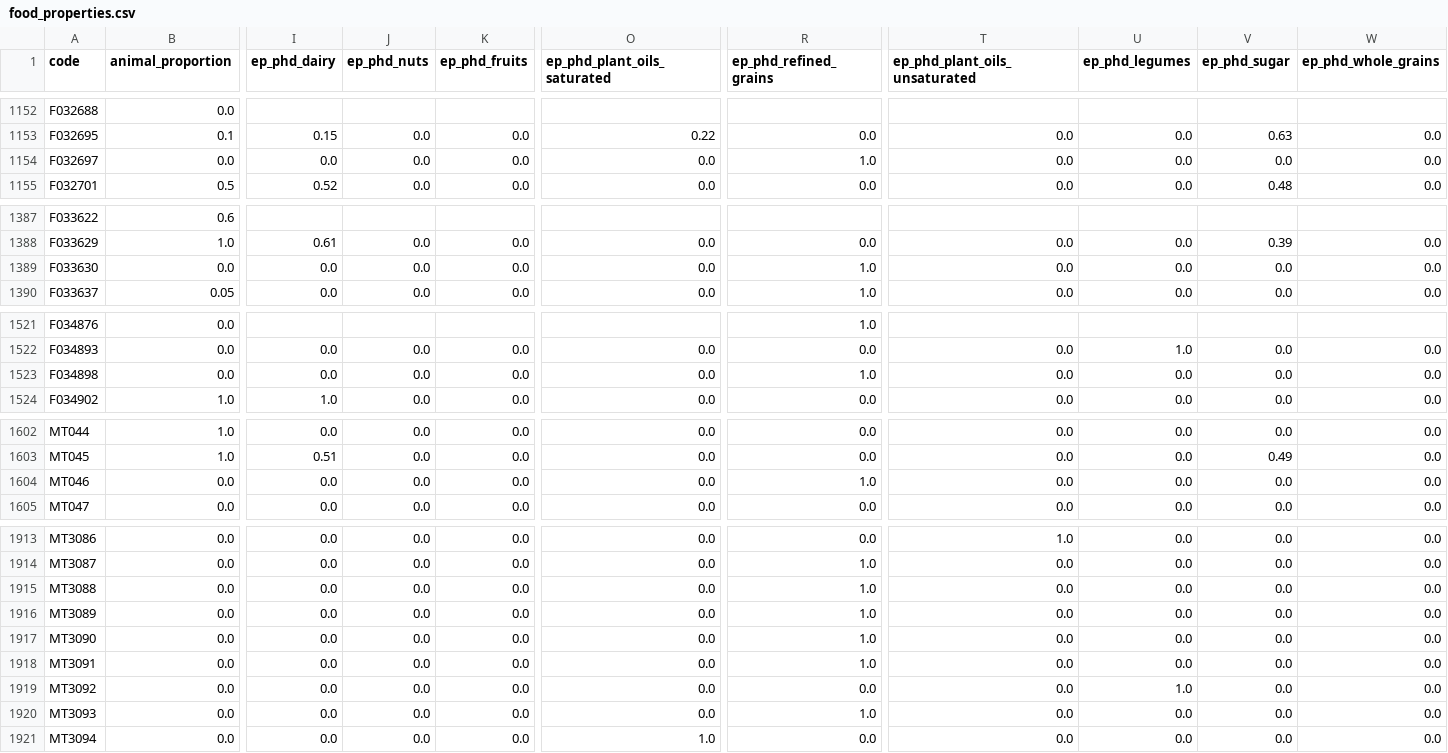
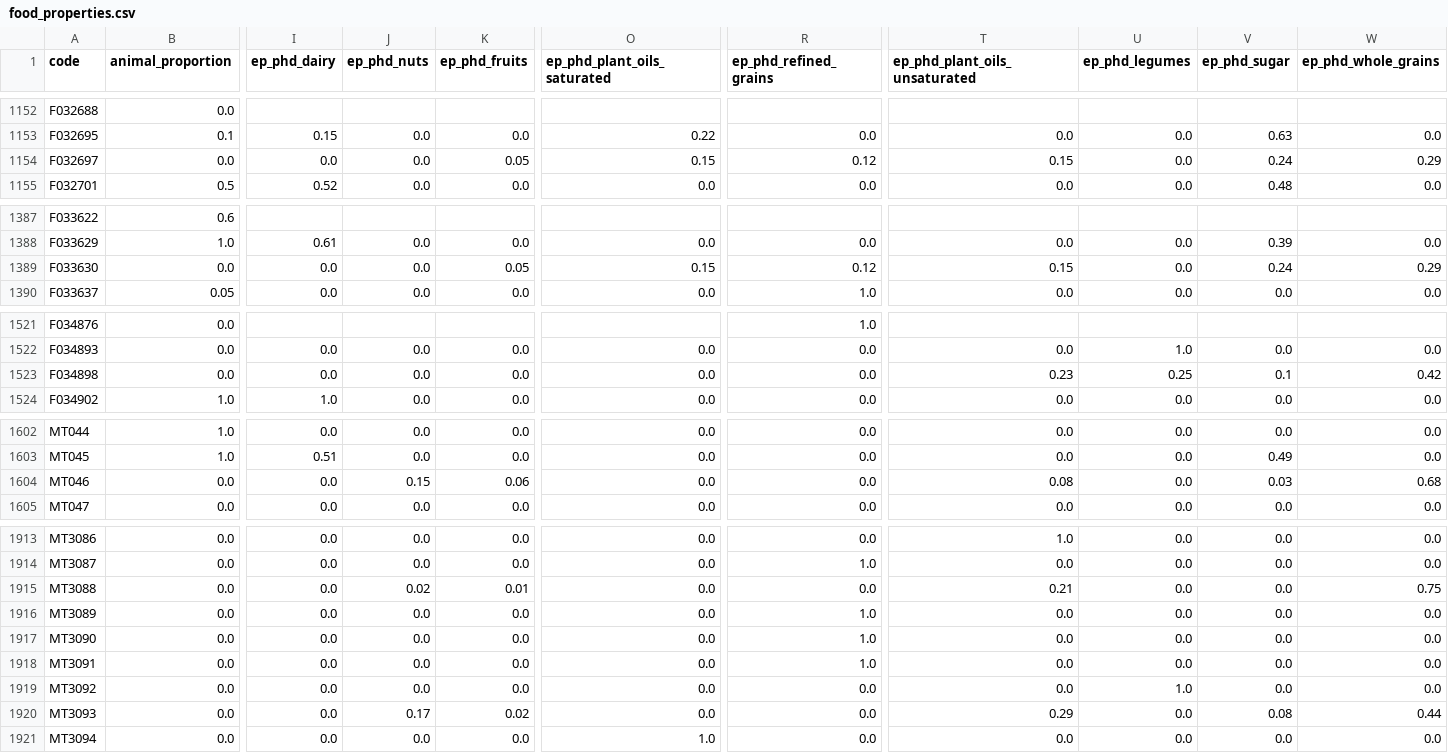
Before and after one commit to elinakettunen/foodmetrics, a CSV file: food_properties.csv, drawn as a sheet; only a part is shown, gaps mark what is left out; the diff covers the shown part only; the diff names each change by its address in the sheet, - before the commit and + after, or states it on an @@ line.

Commit message:
ep_phd: disaggregate mysli and granola products (10 products)

```diff
--- a/food_properties.csv
+++ b/food_properties.csv
-K1154 (ep_phd_fruits): 0.0
+K1154 (ep_phd_fruits): 0.05
-O1154 (ep_phd_plant_oils_saturated): 0.0
+O1154 (ep_phd_plant_oils_saturated): 0.15
-R1154 (ep_phd_refined_grains): 1.0
+R1154 (ep_phd_refined_grains): 0.12
-T1154 (ep_phd_plant_oils_unsaturated): 0.0
+T1154 (ep_phd_plant_oils_unsaturated): 0.15
-V1154 (ep_phd_sugar): 0.0
+V1154 (ep_phd_sugar): 0.24
-W1154 (ep_phd_whole_grains): 0.0
+W1154 (ep_phd_whole_grains): 0.29
-K1389 (ep_phd_fruits): 0.0
+K1389 (ep_phd_fruits): 0.05
-O1389 (ep_phd_plant_oils_saturated): 0.0
+O1389 (ep_phd_plant_oils_saturated): 0.15
-R1389 (ep_phd_refined_grains): 1.0
+R1389 (ep_phd_refined_grains): 0.12
-T1389 (ep_phd_plant_oils_unsaturated): 0.0
+T1389 (ep_phd_plant_oils_unsaturated): 0.15
-V1389 (ep_phd_sugar): 0.0
+V1389 (ep_phd_sugar): 0.24
-W1389 (ep_phd_whole_grains): 0.0
+W1389 (ep_phd_whole_grains): 0.29
-R1523 (ep_phd_refined_grains): 1.0
+R1523 (ep_phd_refined_grains): 0.0
-T1523 (ep_phd_plant_oils_unsaturated): 0.0
+T1523 (ep_phd_plant_oils_unsaturated): 0.23
-U1523 (ep_phd_legumes): 0.0
+U1523 (ep_phd_legumes): 0.25
-V1523 (ep_phd_sugar): 0.0
+V1523 (ep_phd_sugar): 0.1
-W1523 (ep_phd_whole_grains): 0.0
+W1523 (ep_phd_whole_grains): 0.42
-J1604 (ep_phd_nuts): 0.0
+J1604 (ep_phd_nuts): 0.15
-K1604 (ep_phd_fruits): 0.0
+K1604 (ep_phd_fruits): 0.06
-R1604 (ep_phd_refined_grains): 1.0
+R1604 (ep_phd_refined_grains): 0.0
-T1604 (ep_phd_plant_oils_unsaturated): 0.0
+T1604 (ep_phd_plant_oils_unsaturated): 0.08
-V1604 (ep_phd_sugar): 0.0
+V1604 (ep_phd_sugar): 0.03
-W1604 (ep_phd_whole_grains): 0.0
+W1604 (ep_phd_whole_grains): 0.68
-J1915 (ep_phd_nuts): 0.0
+J1915 (ep_phd_nuts): 0.02
-K1915 (ep_phd_fruits): 0.0
+K1915 (ep_phd_fruits): 0.01
-R1915 (ep_phd_refined_grains): 1.0
+R1915 (ep_phd_refined_grains): 0.0
-T1915 (ep_phd_plant_oils_unsaturated): 0.0
+T1915 (ep_phd_plant_oils_unsaturated): 0.21
-W1915 (ep_phd_whole_grains): 0.0
+W1915 (ep_phd_whole_grains): 0.75
-J1920 (ep_phd_nuts): 0.0
+J1920 (ep_phd_nuts): 0.17
-K1920 (ep_phd_fruits): 0.0
+K1920 (ep_phd_fruits): 0.02
-R1920 (ep_phd_refined_grains): 1.0
+R1920 (ep_phd_refined_grains): 0.0
-T1920 (ep_phd_plant_oils_unsaturated): 0.0
+T1920 (ep_phd_plant_oils_unsaturated): 0.29
-V1920 (ep_phd_sugar): 0.0
+V1920 (ep_phd_sugar): 0.08
-W1920 (ep_phd_whole_grains): 0.0
+W1920 (ep_phd_whole_grains): 0.44
```
Also changed, not shown: 17 edited cells elsewhere in this file.
